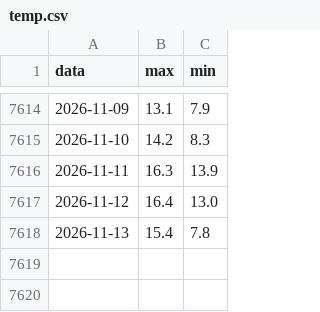
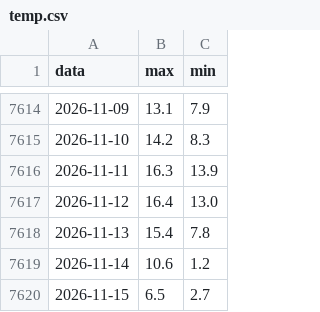
Before and after one commit to lucavarlani-max/mugello_meteoeclima, a CSV file: data/arpae/firenzuola/temp.csv, drawn as a sheet; only a part is shown, gaps mark what is left out.

```diff
--- a/data/arpae/firenzuola/temp.csv
+++ b/data/arpae/firenzuola/temp.csv
@@ -7618 +7618,3 @@ data;max;min
 2026-11-13;15.4;7.8
+2026-11-14;10.6;1.2
+2026-11-15;6.5;2.7
```
Also changed, not shown: data/arpae/bibbiana/prec024.csv, data/arpae/bibbiana/temp.csv, 38 other files.
